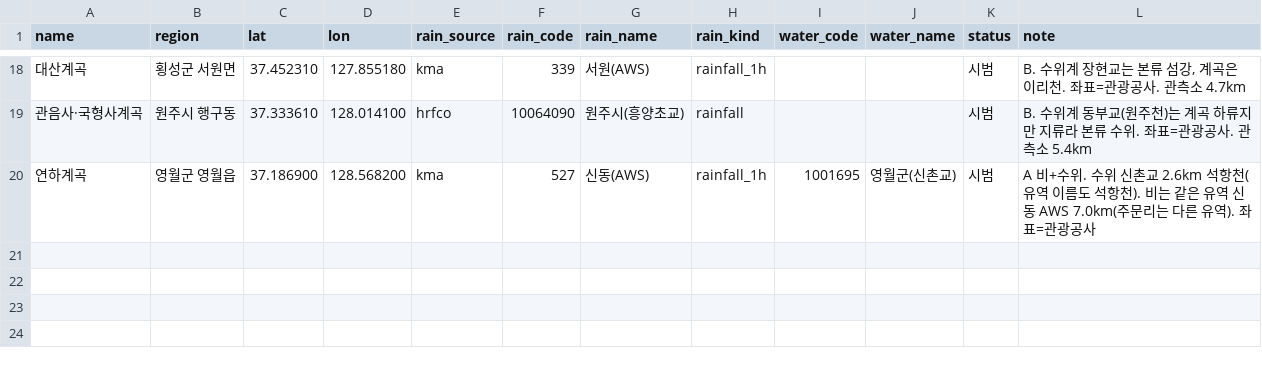
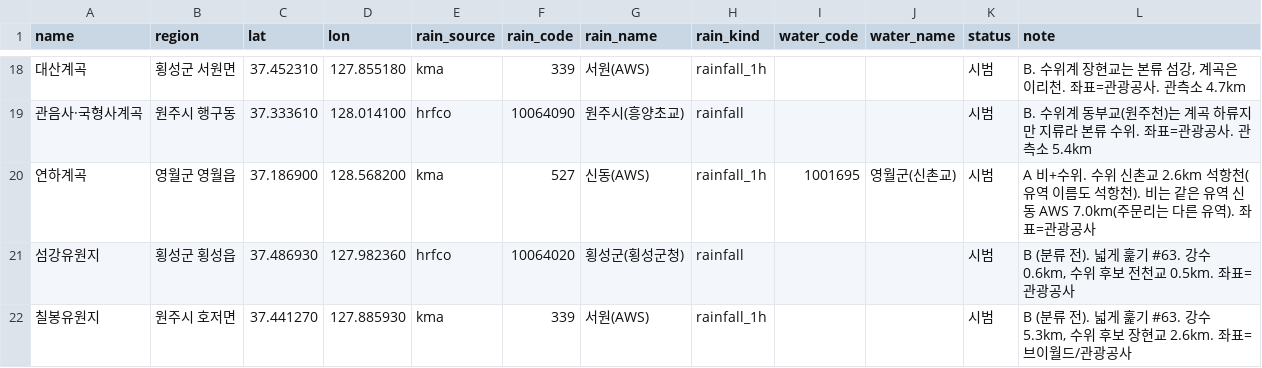
Before and after one commit to yeoulmok/server, a CSV file: db/valleys.csv, drawn as a sheet; only a part is shown, gaps mark what is left out; the diff names each change by its address in the sheet, - before the commit and + after, or states it on an @@ line.

```diff
--- a/db/valleys.csv
+++ b/db/valleys.csv
+row 21: 섬강유원지 | 횡성군 횡성읍 | 37.486930 | 127.982360 | hrfco | 10064020 | 횡성군(횡성군청) | rainfall |  |  | 시범 | B (분류 전). 넓게 훑기 #63. 강수 0.6km, 수위 후보 전천교 0.5km. 좌표=관광공사
+row 22: 칠봉유원지 | 원주시 호저면 | 37.441270 | 127.885930 | kma | 339 | 서원(AWS) | rainfall_1h |  |  | 시범 | B (분류 전). 넓게 훑기 #63. 강수 5.3km, 수위 후보 장현교 2.6km. 좌표=브이월드/관광공사
```
Also changed, not shown: 5 other files.
